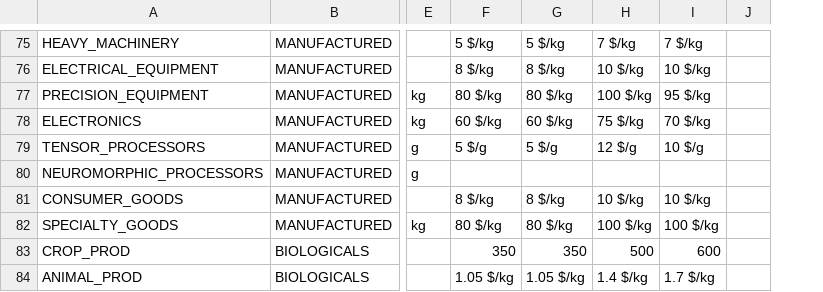
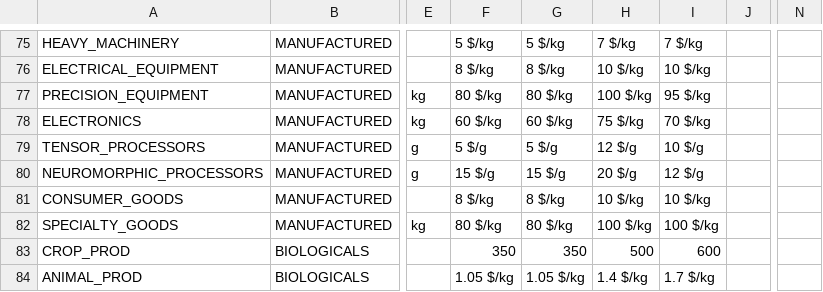
Before and after one commit to t2civ/astropolis_research, a TSV file: tables/resources.tsv, drawn as a sheet; only a part is shown, gaps mark what is left out; the diff covers the shown part only; the diff names each change by its address in the sheet, - before the commit and + after, or states it on an @@ line.

```diff
--- a/tables/resources.tsv
+++ b/tables/resources.tsv
+column N, empty
-F80: (empty)
+F80: 15 $/g
-G80: (empty)
+G80: 15 $/g
-H80: (empty)
+H80: 20 $/g
-I80: (empty)
+I80: 12 $/g
```
Also changed, not shown: 32 edited cells elsewhere in this file, 4 other files.
